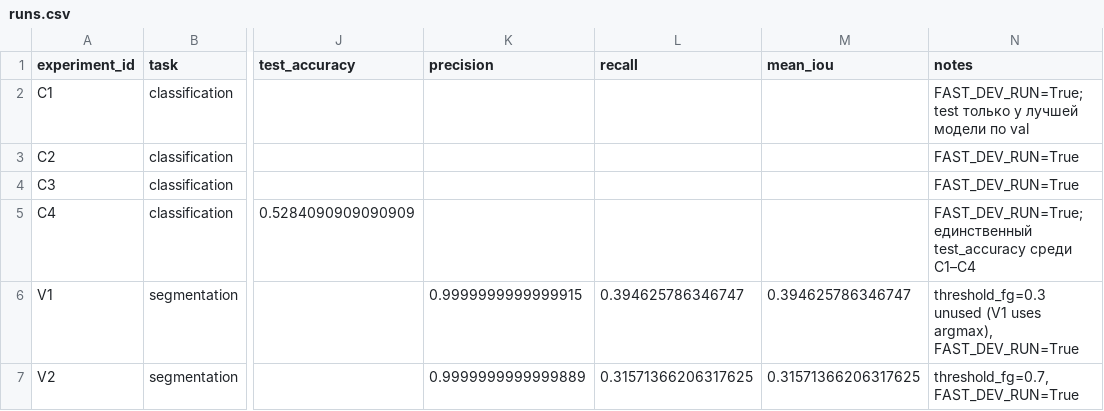
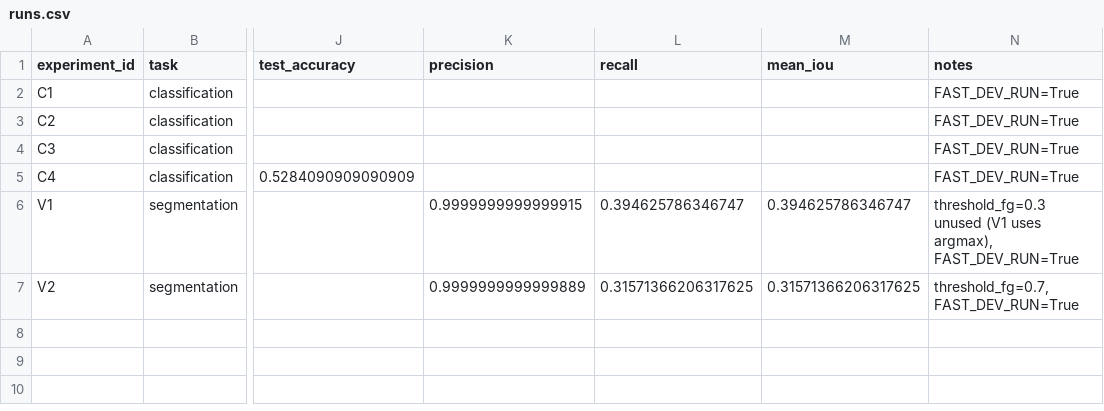
Before and after one commit to cvacushka/aie-student-template, a CSV file: homeworks/HW10-11/artifacts/runs.csv, drawn as a sheet; only a part is shown, gaps mark what is left out; the diff names each change by its address in the sheet, - before the commit and + after, or states it on an @@ line.

```diff
--- a/homeworks/HW10-11/artifacts/runs.csv
+++ b/homeworks/HW10-11/artifacts/runs.csv
-N2 (notes): FAST_DEV_RUN=True; test только у лучшей модели по val
+N2 (notes): FAST_DEV_RUN=True
-N5 (notes): FAST_DEV_RUN=True; единственный test_accuracy среди C1–C4
+N5 (notes): FAST_DEV_RUN=True
```
Also changed, not shown: 3 other files.
